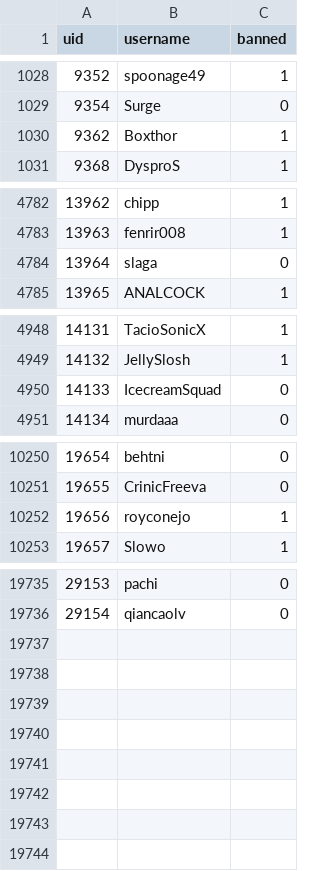
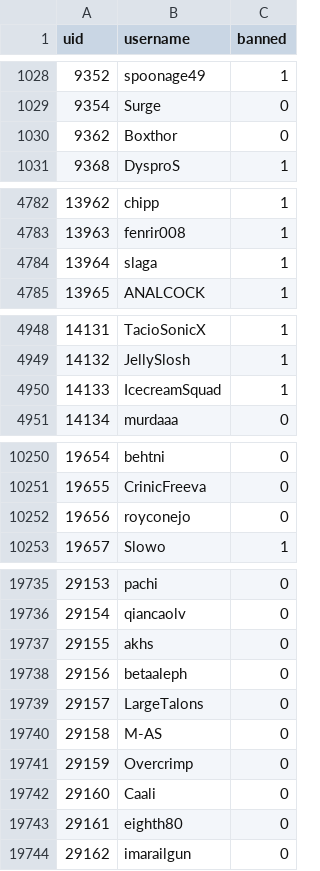
Before and after one commit to h-lunah/file-storage, a CSV file: users.csv, drawn as a sheet; only a part is shown, gaps mark what is left out; the diff covers the shown part only.

Commit message:
Update Sows index with GitHub Actions

```diff
--- a/users.csv
+++ b/users.csv
@@ -1029,3 +1029,3 @@ uid,username,banned
 9354,Surge,0
-9362,Boxthor,1
+9362,Boxthor,0
 9368,DysproS,1
@@ -4783,3 +4783,3 @@ uid,username,banned
 13963,fenrir008,1
-13964,slaga,0
+13964,slaga,1
 13965,ANALCOCK,1
@@ -4949,3 +4949,3 @@ uid,username,banned
 14132,JellySlosh,1
-14133,IcecreamSquad,0
+14133,IcecreamSquad,1
 14134,murdaaa,0
@@ -10251,3 +10251,3 @@ uid,username,banned
 19655,CrinicFreeva,0
-19656,royconejo,1
+19656,royconejo,0
 19657,Slowo,1
@@ -19736 +19736,9 @@ uid,username,banned
 29154,qiancaolv,0
+29155,akhs,0
+29156,betaaleph,0
+29157,LargeTalons,0
+29158,M-AS,0
+29159,Overcrimp,0
+29160,Caali,0
+29161,eighth80,0
+29162,imarailgun,0
```
Also changed, not shown: 17 edited cells elsewhere in this file.
